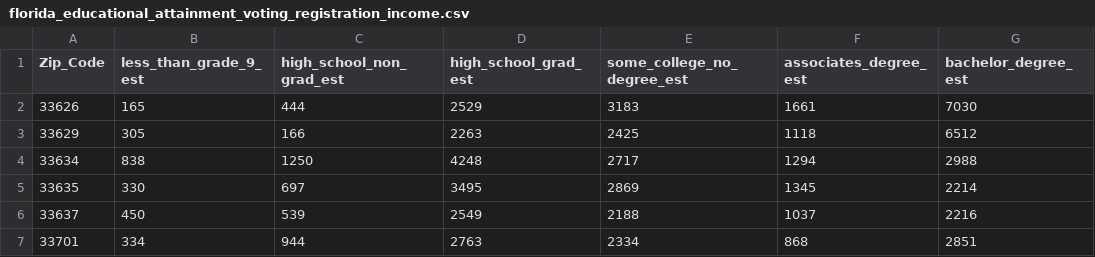
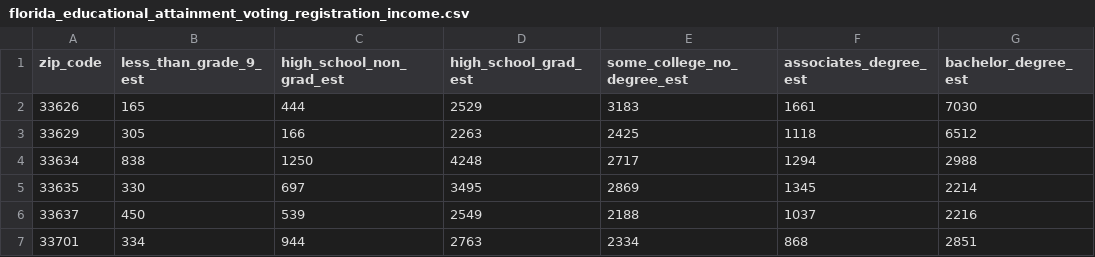
Before and after one commit to juanferc/Multi-Axial-Voter-Participation-Analysis, a CSV file: florida_educational_attainment_voting_registration_income.csv, drawn as a sheet; only a part is shown; the diff names each change by its address in the sheet, - before the commit and + after, or states it on an @@ line.

Commit message:
Update florida_educational_attainment_voting_registration_income.csv
fixing zip code came case

```diff
--- a/florida_educational_attainment_voting_registration_income.csv
+++ b/florida_educational_attainment_voting_registration_income.csv
-A1: Zip_Code
+A1: zip_code
```
